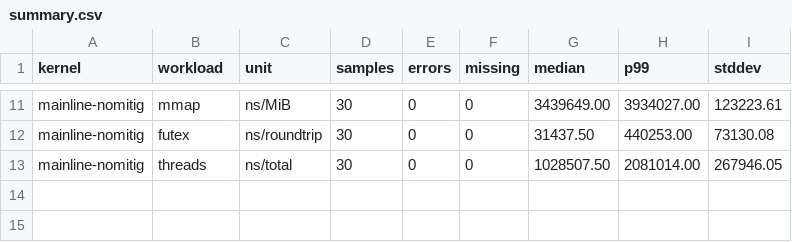
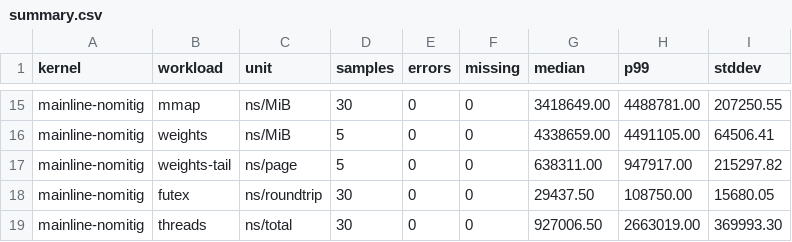
Before and after one commit to NicolasBecasAzagra/MadRust, a CSV file: bench/results/summary.csv, drawn as a sheet; only a part is shown, gaps mark what is left out; addresses are those after the commit; the diff covers the shown part only; the diff names each change by its address in the sheet, - before the commit and + after, or states it on an @@ line.

```diff
--- a/bench/results/summary.csv
+++ b/bench/results/summary.csv
-G15 (median): 3439649.00
+G15 (median): 3418649.00
-H15 (p99): 3934027.00
+H15 (p99): 4488781.00
-I15 (stddev): 123223.61
+I15 (stddev): 207250.55
+row 16: mainline-nomitig | weights | ns/MiB | 5 | 0 | 0 | 4338659.00 | 4491105.00 | 64506.41
+row 17: mainline-nomitig | weights-tail | ns/page | 5 | 0 | 0 | 638311.00 | 947917.00 | 215297.82
-G18 (median): 31437.50
+G18 (median): 29437.50
-H18 (p99): 440253.00
+H18 (p99): 108750.00
-I18 (stddev): 73130.08
+I18 (stddev): 15680.05
-G19 (median): 1028507.50
+G19 (median): 927006.50
-H19 (p99): 2081014.00
+H19 (p99): 2663019.00
-I19 (stddev): 267946.05
+I19 (stddev): 369993.30
```
Also changed, not shown: 4 added rows and 27 edited cells elsewhere in this file, bench/results/madrust.csv, bench/results/mainline-nomitig.csv, 7 other files.
